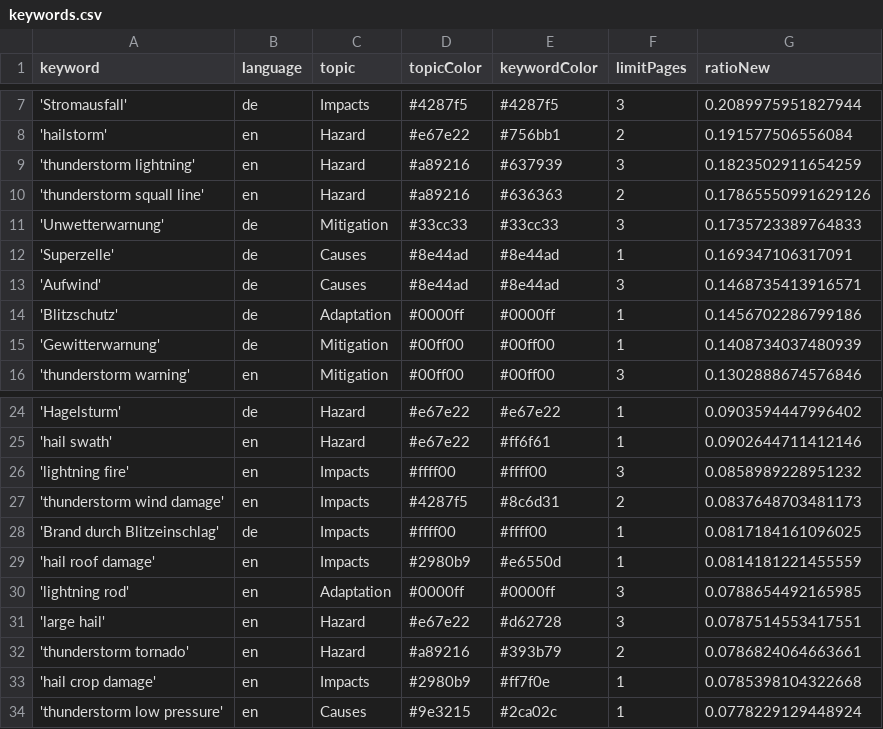
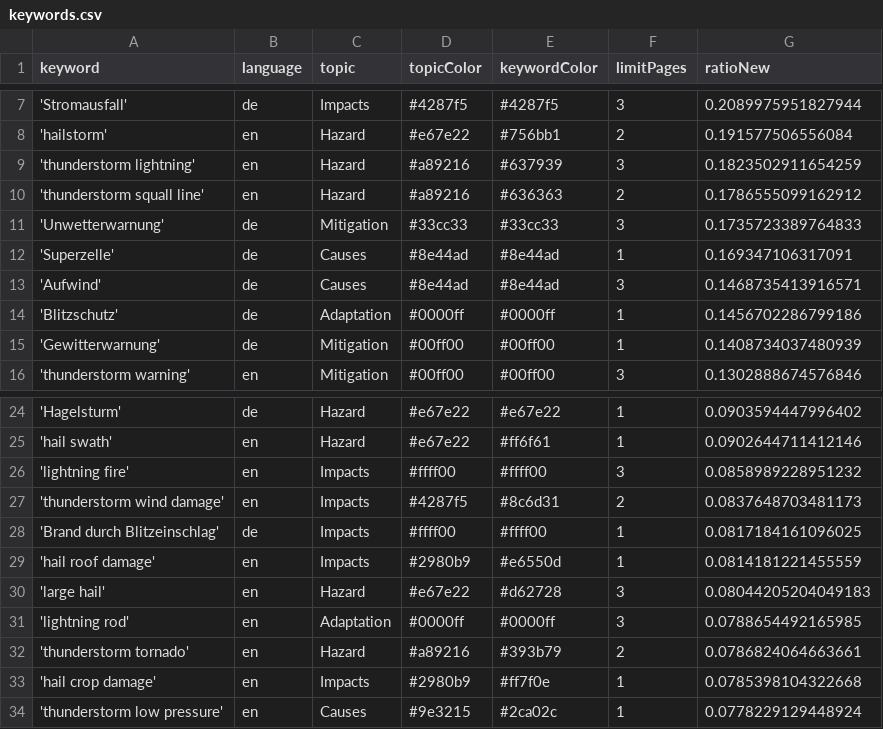
Before and after one commit to TinoH91news/ThunderstormIsComing, a CSV file: keywords.csv, drawn as a sheet; only a part is shown, gaps mark what is left out.

```diff
--- a/keywords.csv
+++ b/keywords.csv
@@ -9,3 +9,3 @@ keyword,language,topic,topicColor,keywordColor,limitPages,ratioNew
 'thunderstorm lightning',en,Hazard,#a89216,#637939,3,0.1823502911654259
-'thunderstorm squall line',en,Hazard,#a89216,#636363,2,0.17865550991629126
+'thunderstorm squall line',en,Hazard,#a89216,#636363,2,0.1786555099162912
 'Unwetterwarnung',de,Mitigation,#33cc33,#33cc33,3,0.1735723389764833
@@ -29,4 +29,4 @@ keyword,language,topic,topicColor,keywordColor,limitPages,ratioNew
 'hail roof damage',en,Impacts,#2980b9,#e6550d,1,0.0814181221455559
+'large hail',en,Hazard,#e67e22,#d62728,3,0.08044205204049183
 'lightning rod',en,Adaptation,#0000ff,#0000ff,3,0.0788654492165985
-'large hail',en,Hazard,#e67e22,#d62728,3,0.0787514553417551
 'thunderstorm tornado',en,Hazard,#a89216,#393b79,2,0.0786824064663661
```
Also changed, not shown: csv/news_2026_06.csv, csv/news_2026_07.csv, 1 other file.
